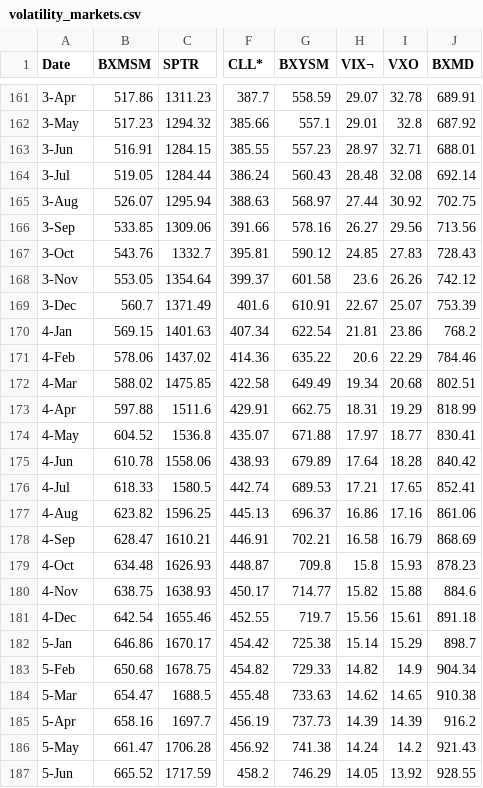
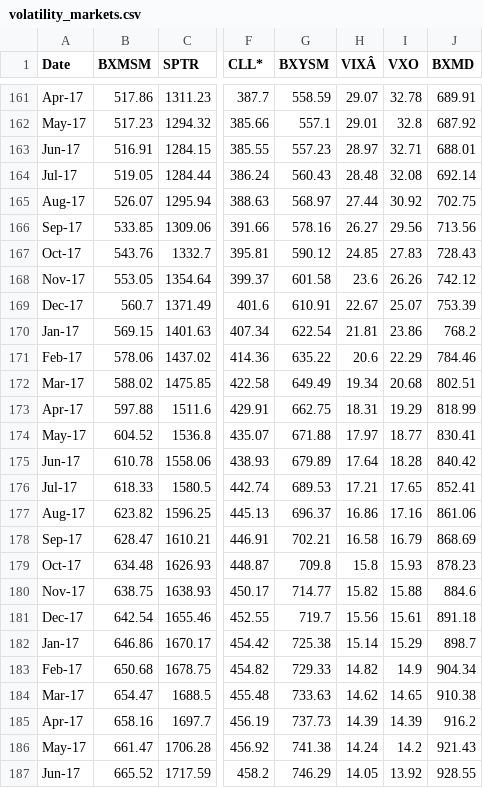
Before and after one commit to sfhansen/mse246_project, a CSV file: data/volatility_markets.csv, drawn as a sheet; only a part is shown, gaps mark what is left out; the diff covers the shown part only; the diff names each change by its address in the sheet, - before the commit and + after, or states it on an @@ line.

Commit message:
Corrected date format

```diff
--- a/data/volatility_markets.csv
+++ b/data/volatility_markets.csv
-H1: VIX¬
+H1: VIXÂ
-A161 (Date): 3-Apr
+A161 (Date): Apr-17
-A162 (Date): 3-May
+A162 (Date): May-17
-A163 (Date): 3-Jun
+A163 (Date): Jun-17
-A164 (Date): 3-Jul
+A164 (Date): Jul-17
-A165 (Date): 3-Aug
+A165 (Date): Aug-17
-A166 (Date): 3-Sep
+A166 (Date): Sep-17
-A167 (Date): 3-Oct
+A167 (Date): Oct-17
-A168 (Date): 3-Nov
+A168 (Date): Nov-17
-A169 (Date): 3-Dec
+A169 (Date): Dec-17
-A170 (Date): 4-Jan
+A170 (Date): Jan-17
-A171 (Date): 4-Feb
+A171 (Date): Feb-17
-A172 (Date): 4-Mar
+A172 (Date): Mar-17
-A173 (Date): 4-Apr
+A173 (Date): Apr-17
-A174 (Date): 4-May
+A174 (Date): May-17
-A175 (Date): 4-Jun
+A175 (Date): Jun-17
-A176 (Date): 4-Jul
+A176 (Date): Jul-17
-A177 (Date): 4-Aug
+A177 (Date): Aug-17
-A178 (Date): 4-Sep
+A178 (Date): Sep-17
-A179 (Date): 4-Oct
+A179 (Date): Oct-17
-A180 (Date): 4-Nov
+A180 (Date): Nov-17
-A181 (Date): 4-Dec
+A181 (Date): Dec-17
-A182 (Date): 5-Jan
+A182 (Date): Jan-17
-A183 (Date): 5-Feb
+A183 (Date): Feb-17
-A184 (Date): 5-Mar
+A184 (Date): Mar-17
-A185 (Date): 5-Apr
+A185 (Date): Apr-17
-A186 (Date): 5-May
+A186 (Date): May-17
-A187 (Date): 5-Jun
+A187 (Date): Jun-17
```
Also changed, not shown: 132 edited cells elsewhere in this file.
